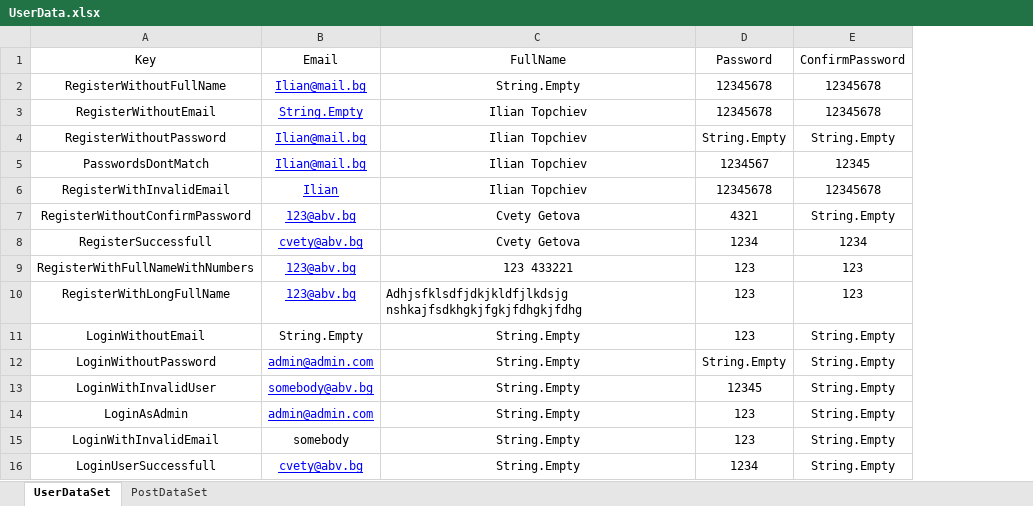
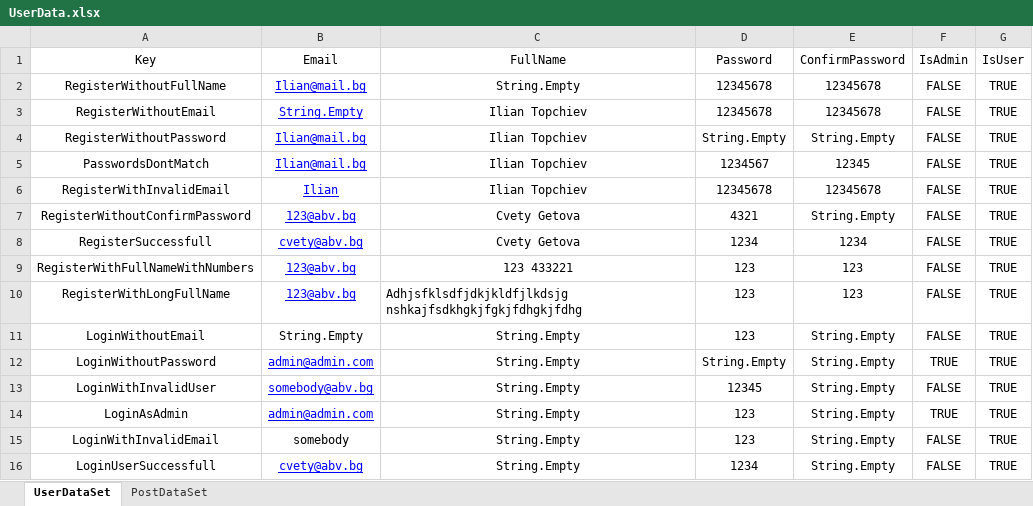
Before and after one commit to Team-Kumquat/SoftUni-QA-Blog, an Excel workbook: Blog-Skeleton/Blog.UI.Tests/DataDrivenTests/UserData.xlsx, sheet UserDataSet, drawn as a sheet; values as stored, in another font and other column widths than the file's, no borders; the diff names each change by its address in the sheet, - before the commit and + after, or states it on an @@ line.

Commit message:
-edit, delete operations with users -changes in the data - xlsx file -User structure

```diff
--- a/Blog-Skeleton/Blog.UI.Tests/DataDrivenTests/UserData.xlsx (sheet UserDataSet)
+++ b/Blog-Skeleton/Blog.UI.Tests/DataDrivenTests/UserData.xlsx (sheet UserDataSet)
+column F (IsAdmin), rows 2-16: FALSE | FALSE | FALSE | FALSE | FALSE | FALSE | FALSE | FALSE | FALSE | FALSE | TRUE | FALSE | TRUE | FALSE | FALSE
+column G (IsUser), rows 2-16: all TRUE
```
Also changed, not shown: 21 other files.
